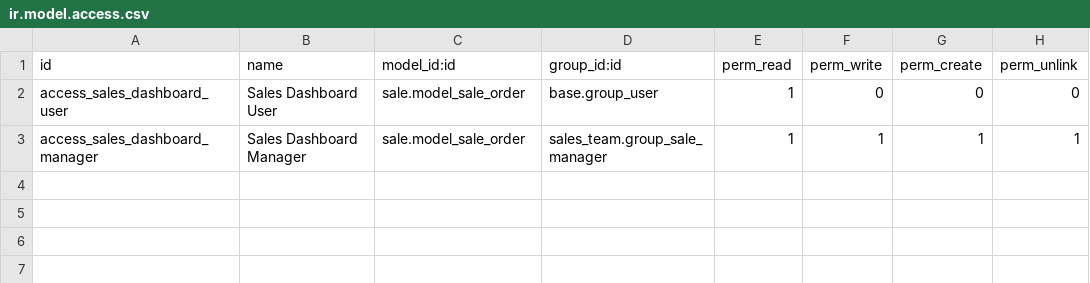
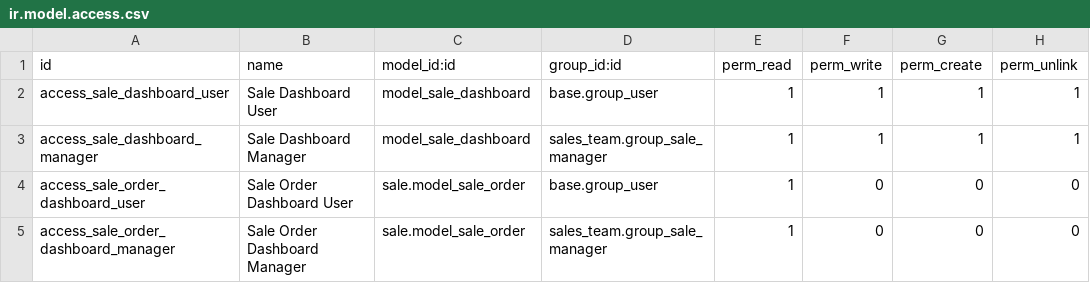
Before and after one commit to renbran/FINAL-ODOO-APPS, a CSV file: oe_sale_dashboard_17/security/ir.model.access.csv, drawn as a sheet.

```diff
--- a/oe_sale_dashboard_17/security/ir.model.access.csv
+++ b/oe_sale_dashboard_17/security/ir.model.access.csv
@@ -1,3 +1,5 @@
 id,name,model_id:id,group_id:id,perm_read,perm_write,perm_create,perm_unlink
-access_sales_dashboard_user,Sales Dashboard User,sale.model_sale_order,base.group_user,1,0,0,0
-access_sales_dashboard_manager,Sales Dashboard Manager,sale.model_sale_order,sales_team.group_sale_manager,1,1,1,1
+access_sale_dashboard_user,Sale Dashboard User,model_sale_dashboard,base.group_user,1,1,1,1
+access_sale_dashboard_manager,Sale Dashboard Manager,model_sale_dashboard,sales_team.group_sale_manager,1,1,1,1
+access_sale_order_dashboard_user,Sale Order Dashboard User,sale.model_sale_order,base.group_user,1,0,0,0
+access_sale_order_dashboard_manager,Sale Order Dashboard Manager,sale.model_sale_order,sales_team.group_sale_manager,1,0,0,0
```
Also changed, not shown: 20 other files.
